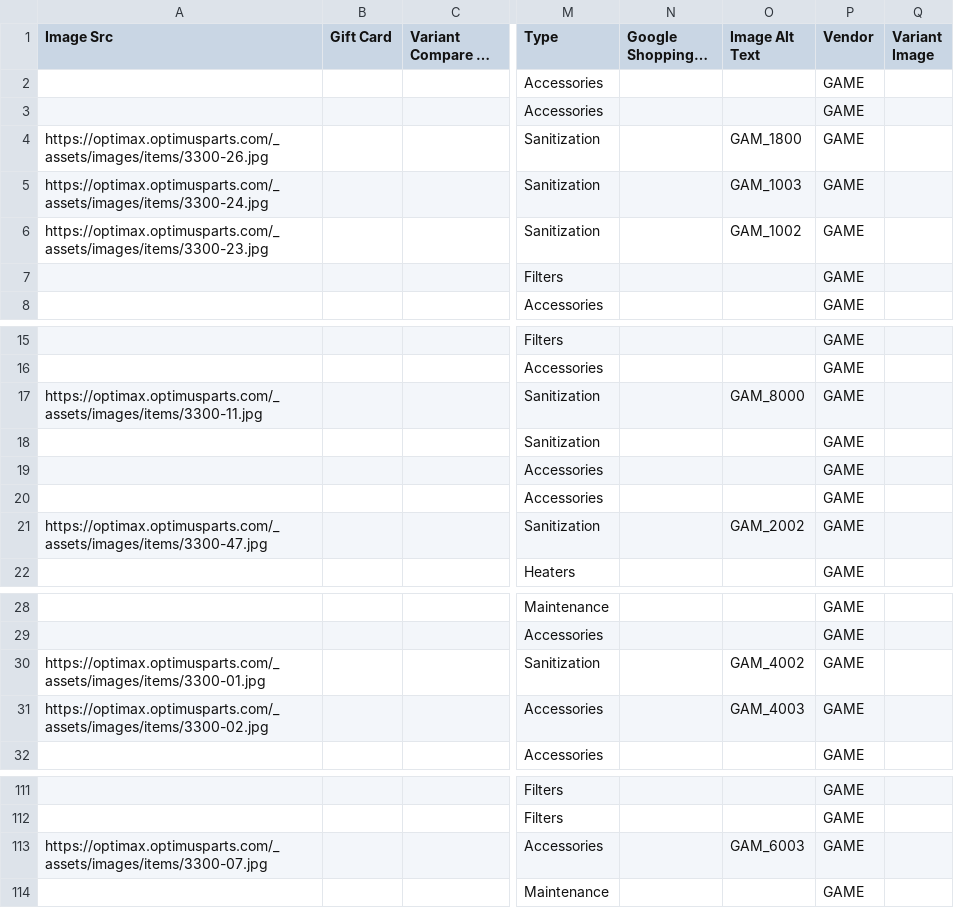
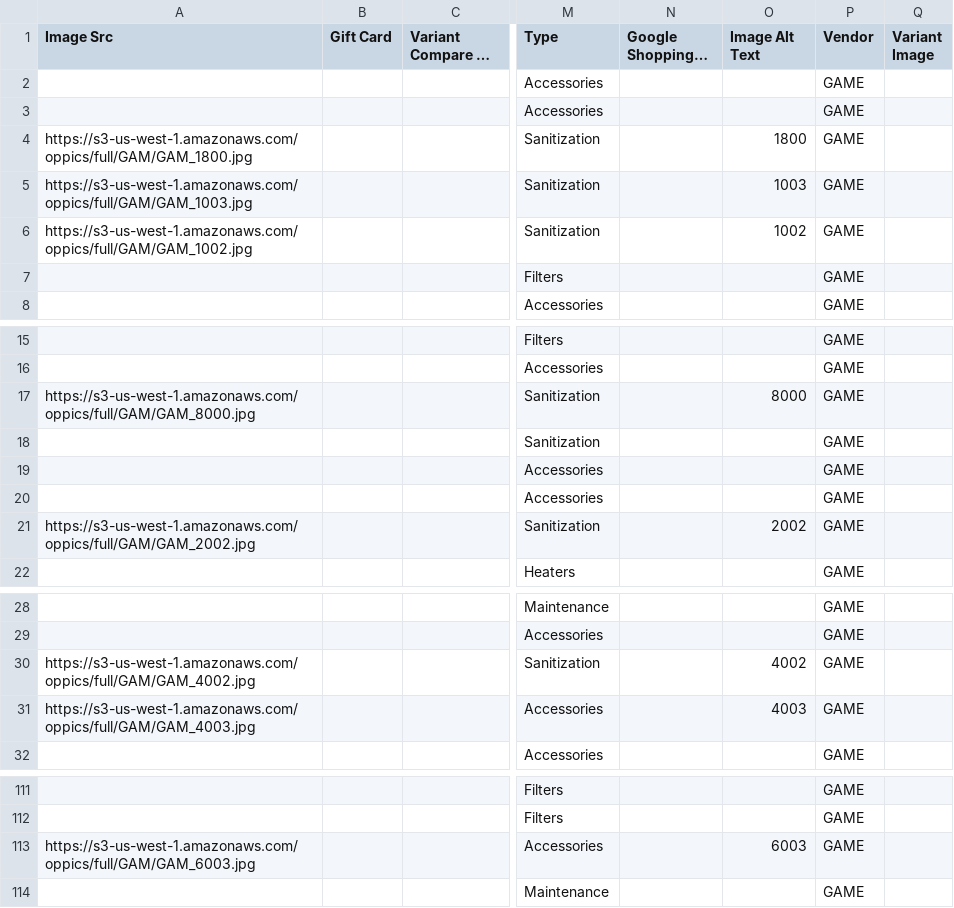
Before and after one commit to allpoolspa/catalog, a CSV file: shopify/shopify_ready/game_shopify.csv, drawn as a sheet; only a part is shown, gaps mark what is left out; long unchanged cells end in …; the diff names each change by its address in the sheet, - before the commit and + after, or states it on an @@ line.

```diff
--- a/shopify/shopify_ready/game_shopify.csv
+++ b/shopify/shopify_ready/game_shopify.csv
-A4 (Image Src): https://optimax.optimusparts.com/_assets/images/items/3300-26.jpg
+A4 (Image Src): https://s3-us-west-1.amazonaws.com/oppics/full/GAM/GAM_1800.jpg
-O4 (Image Alt Text): GAM_1800
+O4 (Image Alt Text): 1800
-A5 (Image Src): https://optimax.optimusparts.com/_assets/images/items/3300-24.jpg
+A5 (Image Src): https://s3-us-west-1.amazonaws.com/oppics/full/GAM/GAM_1003.jpg
-O5 (Image Alt Text): GAM_1003
+O5 (Image Alt Text): 1003
-A6 (Image Src): https://optimax.optimusparts.com/_assets/images/items/3300-23.jpg
+A6 (Image Src): https://s3-us-west-1.amazonaws.com/oppics/full/GAM/GAM_1002.jpg
-O6 (Image Alt Text): GAM_1002
+O6 (Image Alt Text): 1002
-A17 (Image Src): https://optimax.optimusparts.com/_assets/images/items/3300-11.jpg
+A17 (Image Src): https://s3-us-west-1.amazonaws.com/oppics/full/GAM/GAM_8000.jpg
-O17 (Image Alt Text): GAM_8000
+O17 (Image Alt Text): 8000
-A21 (Image Src): https://optimax.optimusparts.com/_assets/images/items/3300-47.jpg
+A21 (Image Src): https://s3-us-west-1.amazonaws.com/oppics/full/GAM/GAM_2002.jpg
-O21 (Image Alt Text): GAM_2002
+O21 (Image Alt Text): 2002
-A30 (Image Src): https://optimax.optimusparts.com/_assets/images/items/3300-01.jpg
+A30 (Image Src): https://s3-us-west-1.amazonaws.com/oppics/full/GAM/GAM_4002.jpg
-O30 (Image Alt Text): GAM_4002
+O30 (Image Alt Text): 4002
-A31 (Image Src): https://optimax.optimusparts.com/_assets/images/items/3300-02.jpg
+A31 (Image Src): https://s3-us-west-1.amazonaws.com/oppics/full/GAM/GAM_4003.jpg
-O31 (Image Alt Text): GAM_4003
+O31 (Image Alt Text): 4003
-A113 (Image Src): https://optimax.optimusparts.com/_assets/images/items/3300-07.jpg
+A113 (Image Src): https://s3-us-west-1.amazonaws.com/oppics/full/GAM/GAM_6003.jpg
-O113 (Image Alt Text): GAM_6003
+O113 (Image Alt Text): 6003
```
Also changed, not shown: shopify/shopify_ready/aladdin_shopify.csv, shopify/shopify_ready/aosmith_shopify.csv, 36 other files.
